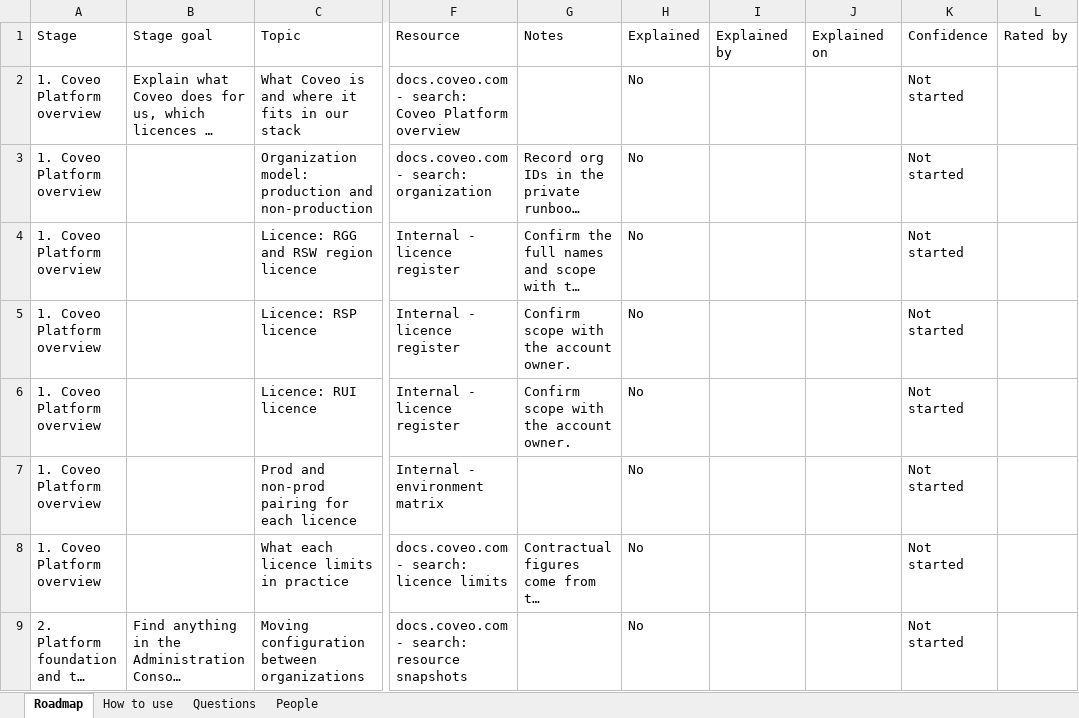
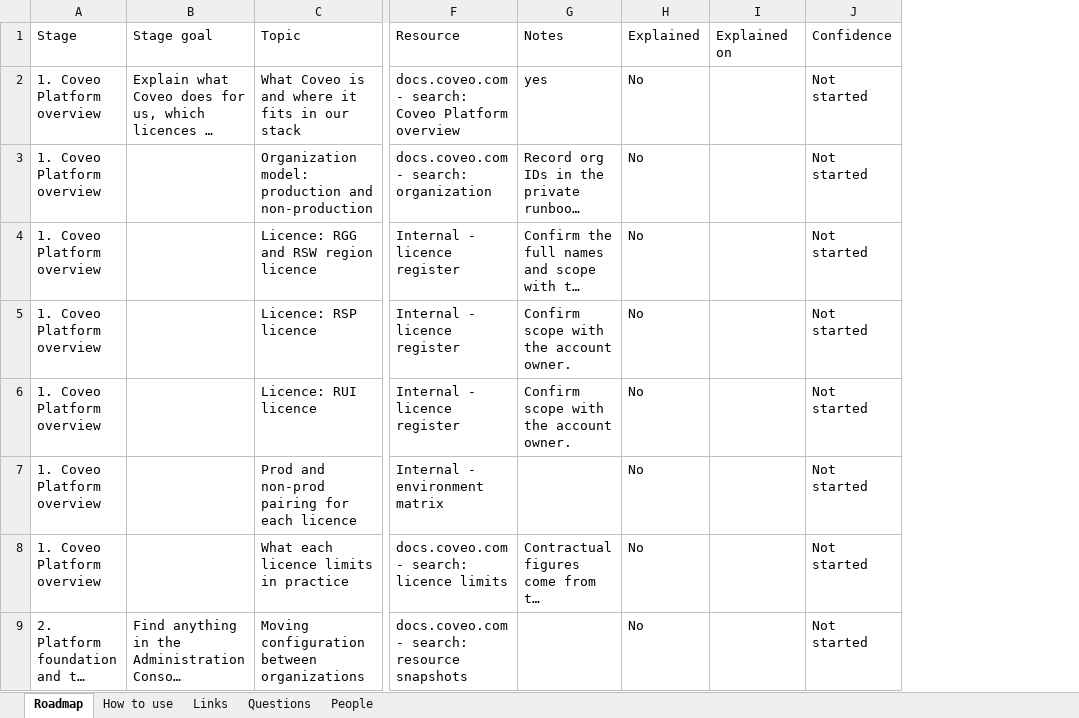
Before and after one commit to akshay0828/CoveoKT, an Excel workbook: coveo-kt-tracker.xlsx, sheet Roadmap, drawn as a sheet; only a part is shown, gaps mark what is left out; long unchanged cells end in …; values as stored, in another font and other column widths than the file's, no cell formats; the diff names each change by its address in the sheet, - before the commit and + after, or states it on an @@ line.

```diff
--- a/coveo-kt-tracker.xlsx (sheet Roadmap)
+++ b/coveo-kt-tracker.xlsx (sheet Roadmap)
+sheet tab: Links
-column I, row 1: Explained by
-column L, row 1: Rated by
-G2: (empty)
+G2: yes
```
Also changed, not shown: sheet How to use, sheet Questions, sheet People, cell formats.
